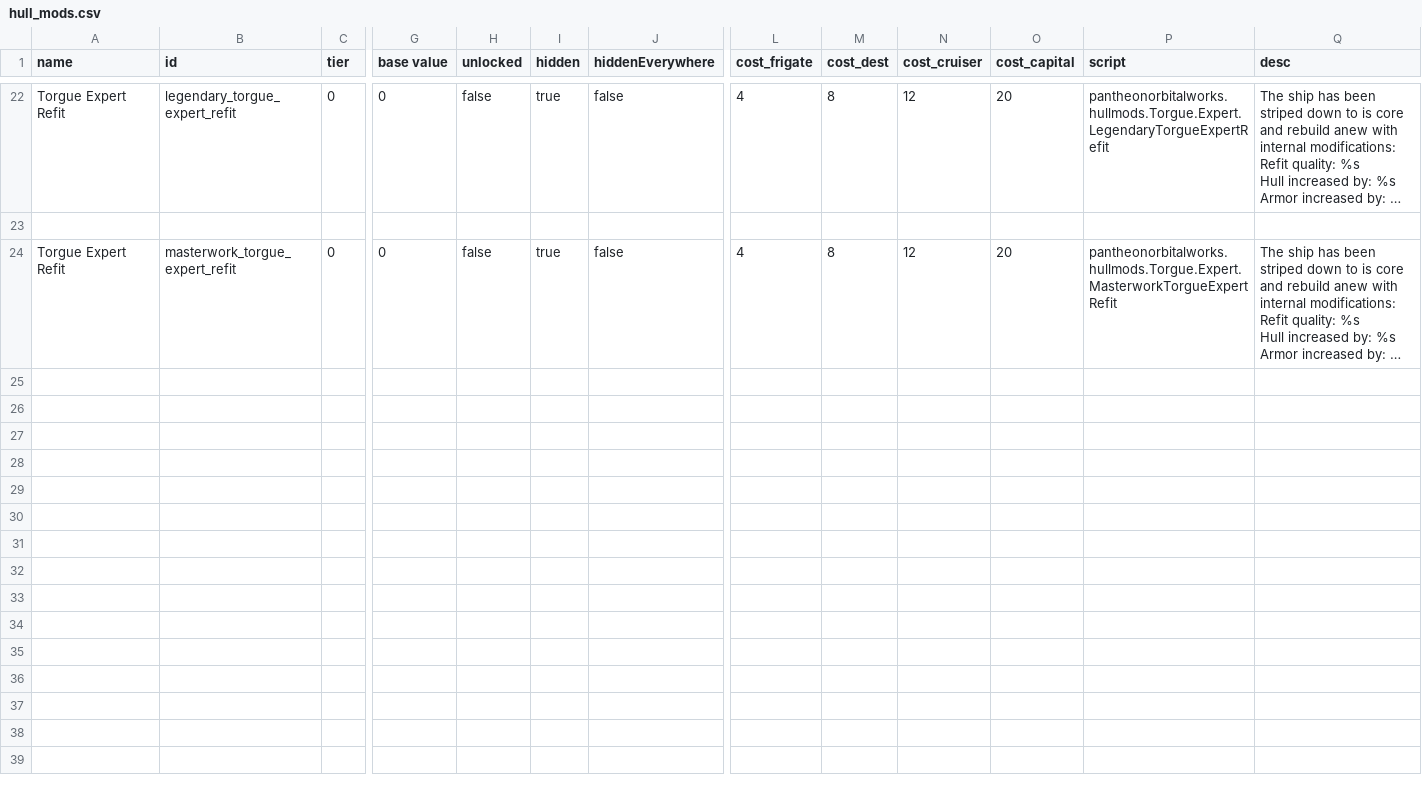
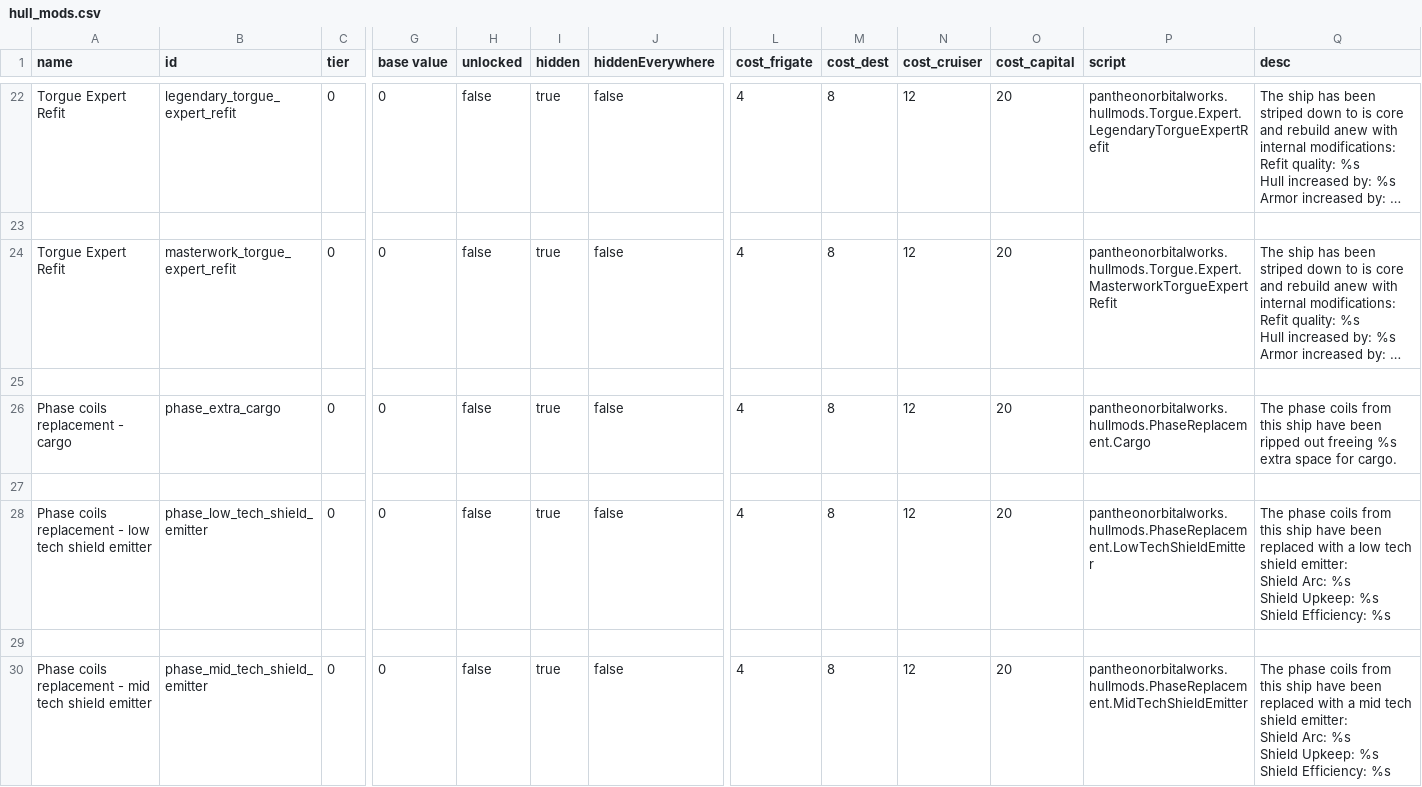
Before and after one commit to GeorgeMarinov/pantheonorbitalworks, a CSV file: assets/data/hullmods/hull_mods.csv, drawn as a sheet; only a part is shown, gaps mark what is left out; long unchanged cells end in …; rows hold the shown columns only; ↵ is a line break in a cell; the diff covers the shown part only; the diff names each change by its address in the sheet, - before the commit and + after, or states it on an @@ line.

```diff
--- a/assets/data/hullmods/hull_mods.csv
+++ b/assets/data/hullmods/hull_mods.csv
+row 25: (empty)
+row 26: Phase coils replacement - cargo | phase_extra_cargo | 0 | 0 | false | true | false | 4 | 8 | 12 | 20 | pantheonorbitalworks.hullmods.PhaseReplacement.Cargo | The phase coils from this ship have been ripped out freeing %s extra space for cargo.
+row 27: (empty)
+row 28: Phase coils replacement - low tech shield emitter | phase_low_tech_shield_emitter | 0 | 0 | false | true | false | 4 | 8 | 12 | 20 | pantheonorbitalworks.hullmods.PhaseReplacement.LowTechShieldEmitter | The phase coils from this ship have been replaced with a low tech shield emitter: ↵ Shield Arc: %s ↵ Shield Upkeep: %s ↵ Shield Efficiency: %s
+row 29: (empty)
+row 30: Phase coils replacement - mid tech shield emitter | phase_mid_tech_shield_emitter | 0 | 0 | false | true | false | 4 | 8 | 12 | 20 | pantheonorbitalworks.hullmods.PhaseReplacement.MidTechShieldEmitter | The phase coils from this ship have been replaced with a mid tech shield emitter: ↵ Shield Arc: %s ↵ Shield Upkeep: %s ↵ Shield Efficiency: %s
```
Also changed, not shown: 6 added rows elsewhere in this file, assets/data/hulls/ship_data.csv, assets/data/strings/descriptions.csv, 19 other files.
